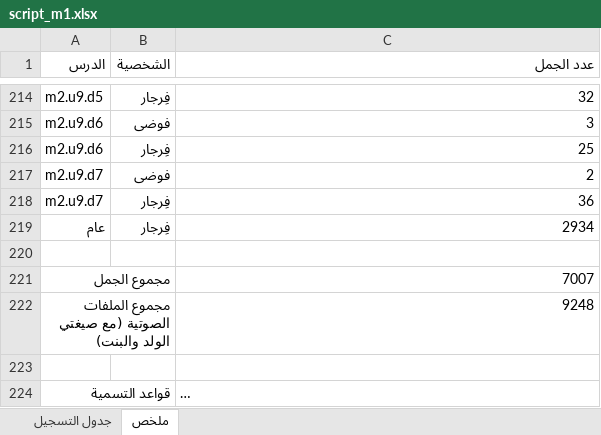
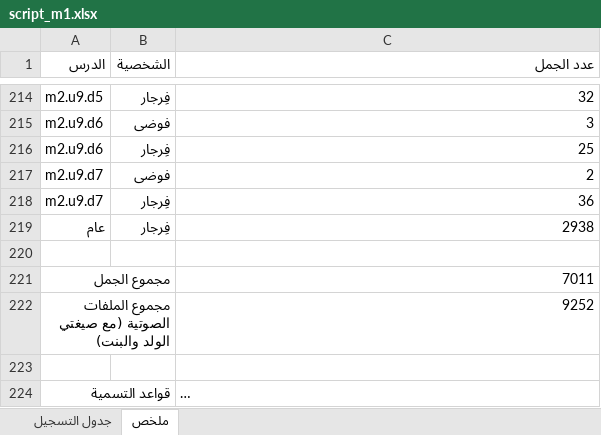
Before and after one commit to waha-math/waha-math, an Excel workbook: dist/script_m1.xlsx, sheet ملخص, drawn as a sheet; only a part is shown, gaps mark what is left out; long unchanged cells end in …; values as stored, in another font and other column widths than the file's, no borders; the diff names each change by its address in the sheet, - before the commit and + after, or states it on an @@ line.

```diff
--- a/dist/script_m1.xlsx (sheet ملخص)
+++ b/dist/script_m1.xlsx (sheet ملخص)
-C219 (عدد الجمل): 2934
+C219 (عدد الجمل): 2938
-C221 (عدد الجمل): 7007
+C221 (عدد الجمل): 7011
-C222 (عدد الجمل): 9248
+C222 (عدد الجمل): 9252
```
Also changed, not shown: sheet جدول التسجيل, 13 other files.
